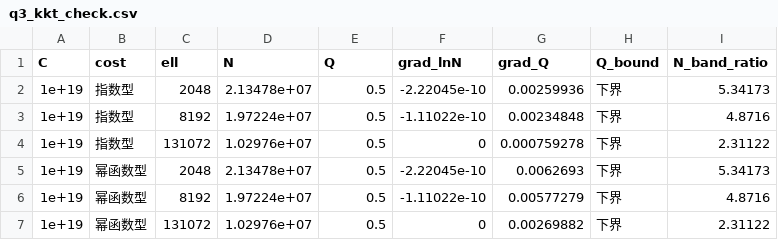
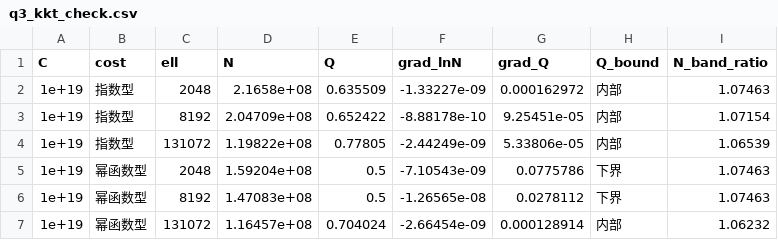
Before and after one commit to gilGAMEsh002/math_model_F, a CSV file: results/q3_kkt_check.csv, drawn as a sheet; only a part is shown; the diff covers the shown part only.

```diff
--- a/results/q3_kkt_check.csv
+++ b/results/q3_kkt_check.csv
@@ -1,7 +1,7 @@
 C,cost,ell,N,Q,grad_lnN,grad_Q,Q_bound,N_band_ratio
-1e+19,指数型,2048,2.13478e+07,0.5,-2.22045e-10,0.00259936,下界,5.34173
-1e+19,指数型,8192,1.97224e+07,0.5,-1.11022e-10,0.00234848,下界,4.8716
-1e+19,指数型,131072,1.02976e+07,0.5,0,0.000759278,下界,2.31122
-1e+19,幂函数型,2048,2.13478e+07,0.5,-2.22045e-10,0.0062693,下界,5.34173
-1e+19,幂函数型,8192,1.97224e+07,0.5,-1.11022e-10,0.00577279,下界,4.8716
-1e+19,幂函数型,131072,1.02976e+07,0.5,0,0.00269882,下界,2.31122
+1e+19,指数型,2048,2.1658e+08,0.635509,-1.33227e-09,0.000162972,内部,1.07463
+1e+19,指数型,8192,2.04709e+08,0.652422,-8.88178e-10,9.25451e-05,内部,1.07154
+1e+19,指数型,131072,1.19822e+08,0.77805,-2.44249e-09,5.33806e-05,内部,1.06539
+1e+19,幂函数型,2048,1.59204e+08,0.5,-7.10543e-09,0.0775786,下界,1.07463
+1e+19,幂函数型,8192,1.47083e+08,0.5,-1.26565e-08,0.0278112,下界,1.07463
+1e+19,幂函数型,131072,1.16457e+08,0.704024,-2.66454e-09,0.000128914,内部,1.06232
```
Also changed, not shown: 98 edited cells elsewhere in this file, results/q3_budget_paths.csv, results/q3_constraint_check.csv, 15 other files.
